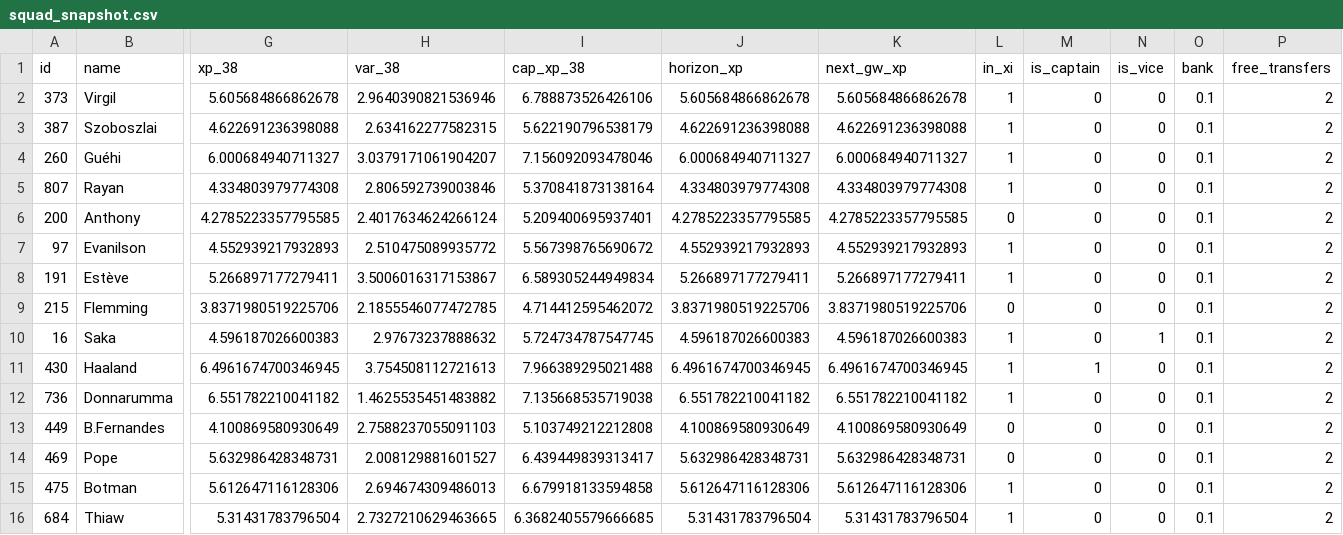
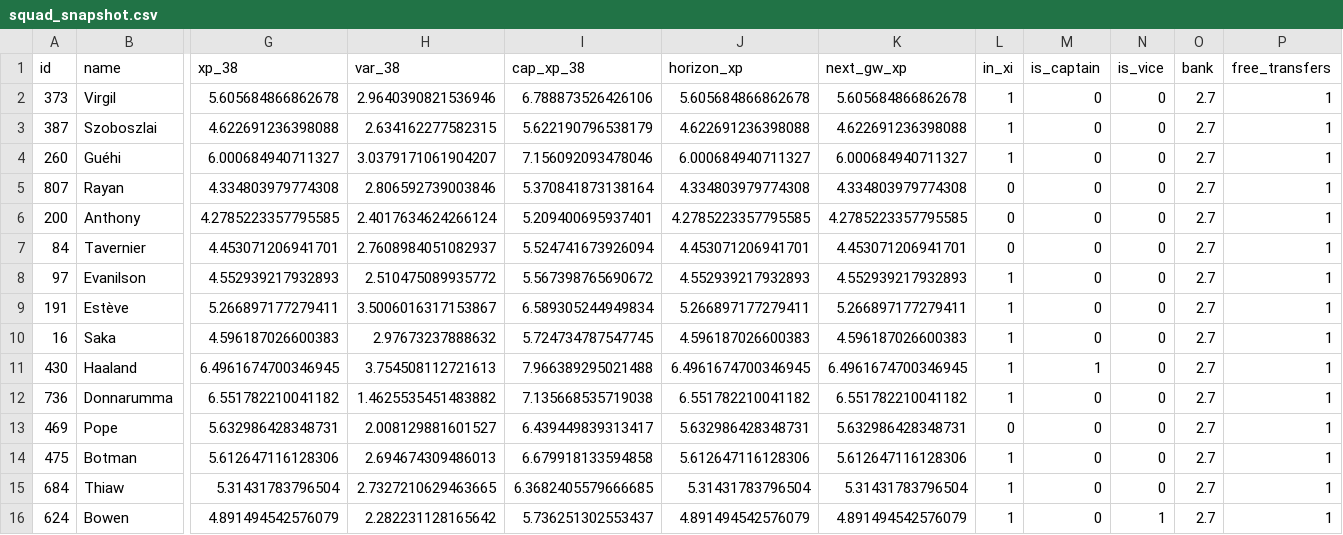
Before and after one commit to truong-tt/fpl-ml-manager, a CSV file: data/processed/squad_snapshot.csv, drawn as a sheet; only a part is shown, gaps mark what is left out; removed rows and columns are numbered as before the commit, all else as after; rows hold the shown columns only; the diff names each change by its address in the sheet, - before the commit and + after, or states it on an @@ line.

```diff
--- a/data/processed/squad_snapshot.csv
+++ b/data/processed/squad_snapshot.csv
-O2:O6 (bank): 0.1
+O2:O6 (bank): 2.7
-P2:P6 (free_transfers): 2
+P2:P6 (free_transfers): 1
-L5 (in_xi): 1
+L5 (in_xi): 0
+row 7: 84 | Tavernier | 4.453071206941701 | 2.7608984051082937 | 5.524741673926094 | 4.453071206941701 | 4.453071206941701 | 0 | 0 | 0 | 2.7 | 1
-O8:O9 (bank): 0.1
+O8:O9 (bank): 2.7
-P8:P9 (free_transfers): 2
+P8:P9 (free_transfers): 1
-row 9: 215 | Flemming | 3.8371980519225706 | 2.1855546077472785 | 4.714412595462072 | 3.8371980519225706 | 3.8371980519225706 | 0 | 0 | 0 | 0.1 | 2
-N10 (is_vice): 1
+N10 (is_vice): 0
-O10:O12 (bank): 0.1
+O10:O12 (bank): 2.7
-P10:P12 (free_transfers): 2
+P10:P12 (free_transfers): 1
-row 13: 449 | B.Fernandes | 4.100869580930649 | 2.7588237055091103 | 5.103749212212808 | 4.100869580930649 | 4.100869580930649 | 0 | 0 | 0 | 0.1 | 2
-O13:O15 (bank): 0.1
+O13:O15 (bank): 2.7
-P13:P15 (free_transfers): 2
+P13:P15 (free_transfers): 1
+row 16: 624 | Bowen | 4.891494542576079 | 2.282231128165642 | 5.736251302553437 | 4.891494542576079 | 4.891494542576079 | 1 | 0 | 1 | 2.7 | 1
```
Also changed, not shown: data/players.csv, 2 other files.
